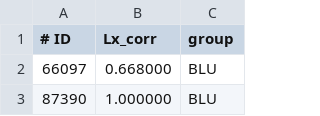
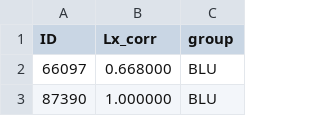
Before and after one commit to parallax-xallaraq/IfA-REU-Project, a CSV file: Lists/Lx_correction_plot_data_update.csv, drawn as a sheet; only a part is shown.

Commit message:
make connor plot Lobs/int

```diff
--- a/Lists/Lx_correction_plot_data_update.csv
+++ b/Lists/Lx_correction_plot_data_update.csv
@@ -1,2 +1,2 @@
-# ID,Lx_corr,group
+ID,Lx_corr,group
 66097,0.668000,BLU
```
Also changed, not shown: 2 other files.
